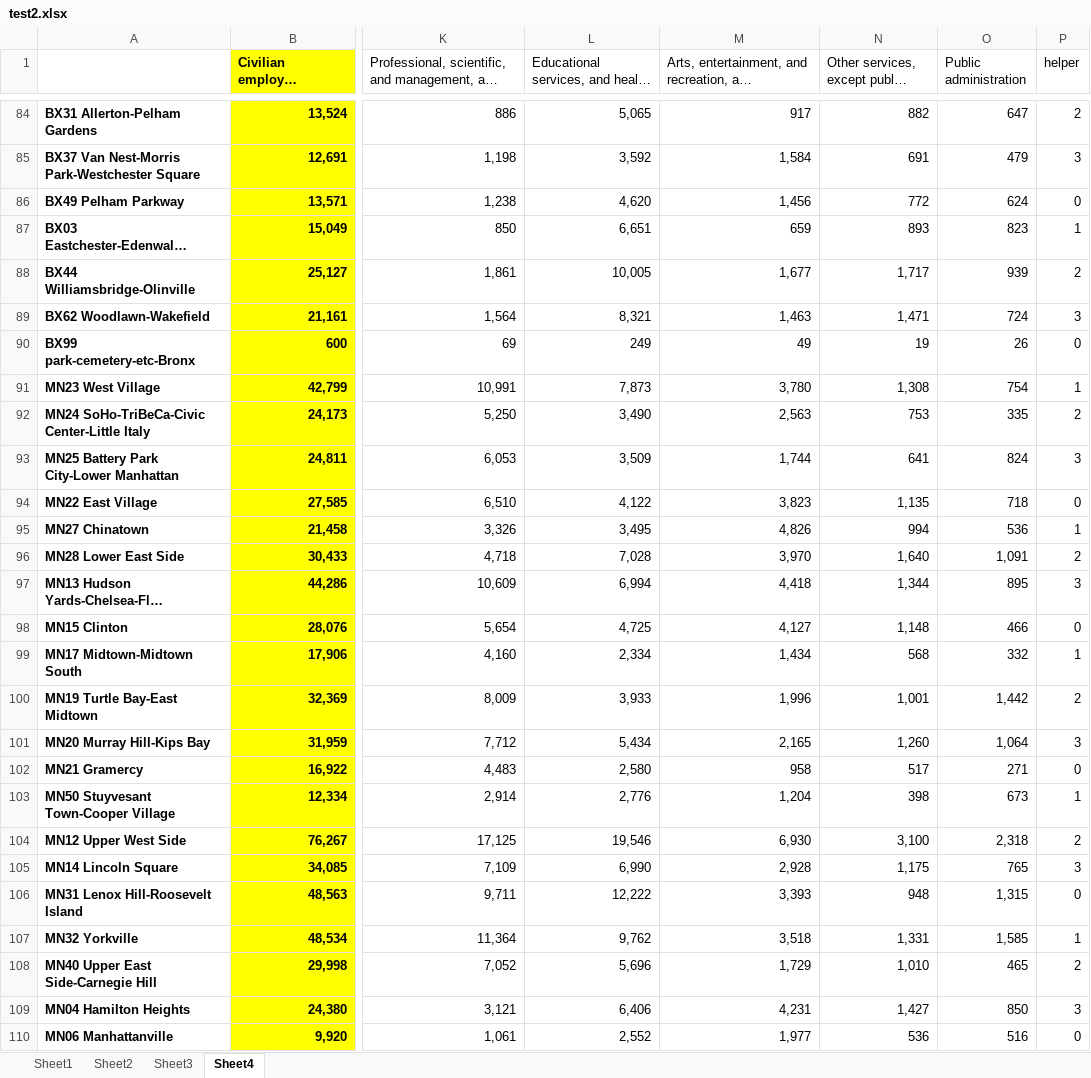
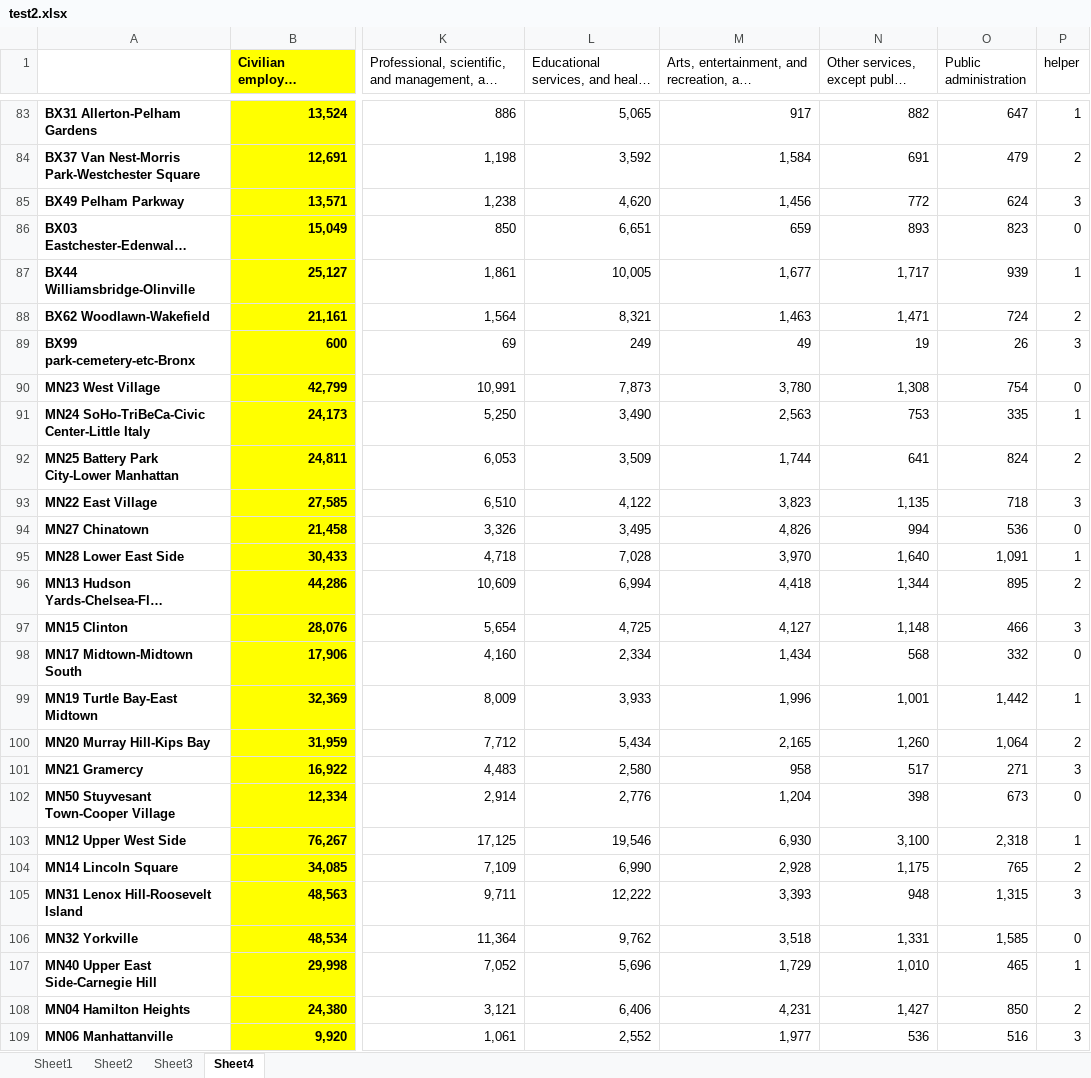
Before and after one commit to henryrcho/realtor-insights, an Excel workbook: Personal_Fit_Model/test2.xlsx, sheet Sheet4, drawn as a sheet; only a part is shown, gaps mark what is left out; long unchanged cells end in …; values as stored, in another font and other column widths than the file's, no borders; addresses are those after the commit; the diff covers the shown part only; the diff names each change by its address in the sheet, - before the commit and + after, or states it on an @@ line.

Commit message:
more fields to knn
4 new excel sheets plus edits to knn.py

```diff
--- a/Personal_Fit_Model/test2.xlsx (sheet Sheet4)
+++ b/Personal_Fit_Model/test2.xlsx (sheet Sheet4)
-P83 (helper): 2
+P83 (helper): 1
-P84 (helper): 3
+P84 (helper): 2
-P85 (helper): 0
+P85 (helper): 3
-P86 (helper): 1
+P86 (helper): 0
-P87 (helper): 2
+P87 (helper): 1
-P88 (helper): 3
+P88 (helper): 2
-P89 (helper): 0
+P89 (helper): 3
-P90 (helper): 1
+P90 (helper): 0
-P91 (helper): 2
+P91 (helper): 1
-P92 (helper): 3
+P92 (helper): 2
-P93 (helper): 0
+P93 (helper): 3
-P94 (helper): 1
+P94 (helper): 0
-P95 (helper): 2
+P95 (helper): 1
-P96 (helper): 3
+P96 (helper): 2
-P97 (helper): 0
+P97 (helper): 3
-P98 (helper): 1
+P98 (helper): 0
-P99 (helper): 2
+P99 (helper): 1
-P100 (helper): 3
+P100 (helper): 2
-P101 (helper): 0
+P101 (helper): 3
-P102 (helper): 1
+P102 (helper): 0
-P103 (helper): 2
+P103 (helper): 1
-P104 (helper): 3
+P104 (helper): 2
-P105 (helper): 0
+P105 (helper): 3
-P106 (helper): 1
+P106 (helper): 0
-P107 (helper): 2
+P107 (helper): 1
-P108 (helper): 3
+P108 (helper): 2
-P109 (helper): 0
+P109 (helper): 3
```
Also changed, not shown: 1 removed row and 110 edited cells elsewhere in this sheet, 6 other files.
